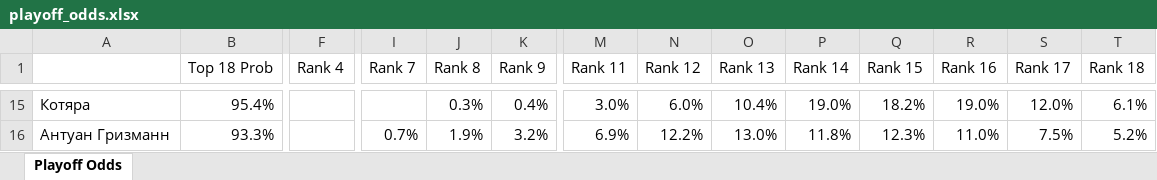
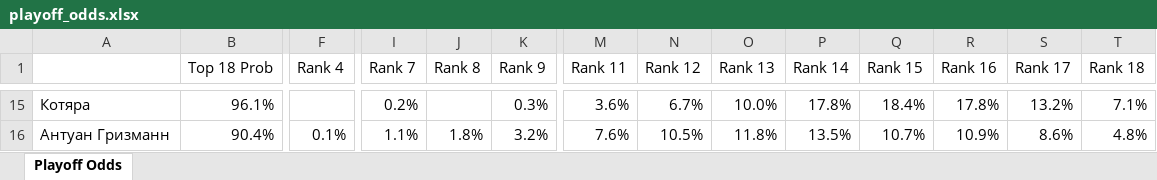
Before and after one commit to andyforprez/mask_off_stats, an Excel workbook: data/playoff_odds.xlsx, sheet Playoff Odds, drawn as a sheet; only a part is shown, gaps mark what is left out; values as stored, in another font and other column widths than the file's, no borders; conditional formats not drawn; the diff covers the shown part only; the diff names each change by its address in the sheet, - before the commit and + after, or states it on an @@ line.

```diff
--- a/data/playoff_odds.xlsx (sheet Playoff Odds)
+++ b/data/playoff_odds.xlsx (sheet Playoff Odds)
-B15 (Top 18 Prob): 95.4%
+B15 (Top 18 Prob): 96.1%
-I15 (Rank 7): (empty)
+I15 (Rank 7): 0.2%
-J15 (Rank 8): 0.3%
+J15 (Rank 8): (empty)
-K15 (Rank 9): 0.4%
+K15 (Rank 9): 0.3%
-M15 (Rank 11): 3.0%
+M15 (Rank 11): 3.6%
-N15 (Rank 12): 6.0%
+N15 (Rank 12): 6.7%
-O15 (Rank 13): 10.4%
+O15 (Rank 13): 10.0%
-P15 (Rank 14): 19.0%
+P15 (Rank 14): 17.8%
-Q15 (Rank 15): 18.2%
+Q15 (Rank 15): 18.4%
-R15 (Rank 16): 19.0%
+R15 (Rank 16): 17.8%
-S15 (Rank 17): 12.0%
+S15 (Rank 17): 13.2%
-T15 (Rank 18): 6.1%
+T15 (Rank 18): 7.1%
-B16 (Top 18 Prob): 93.3%
+B16 (Top 18 Prob): 90.4%
-F16 (Rank 4): (empty)
+F16 (Rank 4): 0.1%
-I16 (Rank 7): 0.7%
+I16 (Rank 7): 1.1%
-J16 (Rank 8): 1.9%
+J16 (Rank 8): 1.8%
-M16 (Rank 11): 6.9%
+M16 (Rank 11): 7.6%
-N16 (Rank 12): 12.2%
+N16 (Rank 12): 10.5%
-O16 (Rank 13): 13.0%
+O16 (Rank 13): 11.8%
-P16 (Rank 14): 11.8%
+P16 (Rank 14): 13.5%
-Q16 (Rank 15): 12.3%
+Q16 (Rank 15): 10.7%
-R16 (Rank 16): 11.0%
+R16 (Rank 16): 10.9%
-S16 (Rank 17): 7.5%
+S16 (Rank 17): 8.6%
-T16 (Rank 18): 5.2%
+T16 (Rank 18): 4.8%
```
Also changed, not shown: 15 added rows, 15 removed rows, 5 moved rows and 194 edited cells elsewhere in this sheet, 2 other files.
